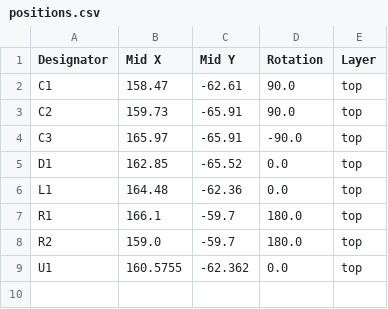
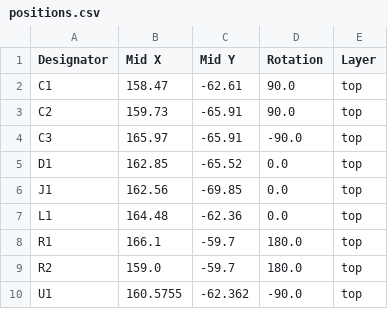
Before and after one commit to revk/KiCad-Parts, a CSV file: Regulator/production/positions.csv, drawn as a sheet.

```diff
--- a/Regulator/production/positions.csv
+++ b/Regulator/production/positions.csv
@@ -5,2 +5,3 @@ C3,165.97,-65.91,-90.0,top
 D1,162.85,-65.52,0.0,top
+J1,162.56,-69.85,0.0,top
 L1,164.48,-62.36,0.0,top
@@ -8,2 +9,2 @@ R1,166.1,-59.7,180.0,top
 R2,159.0,-59.7,180.0,top
-U1,160.5755,-62.362,0.0,top
+U1,160.5755,-62.362,-90.0,top
```
Also changed, not shown: Regulator/production/bom.csv, 19 other files.
